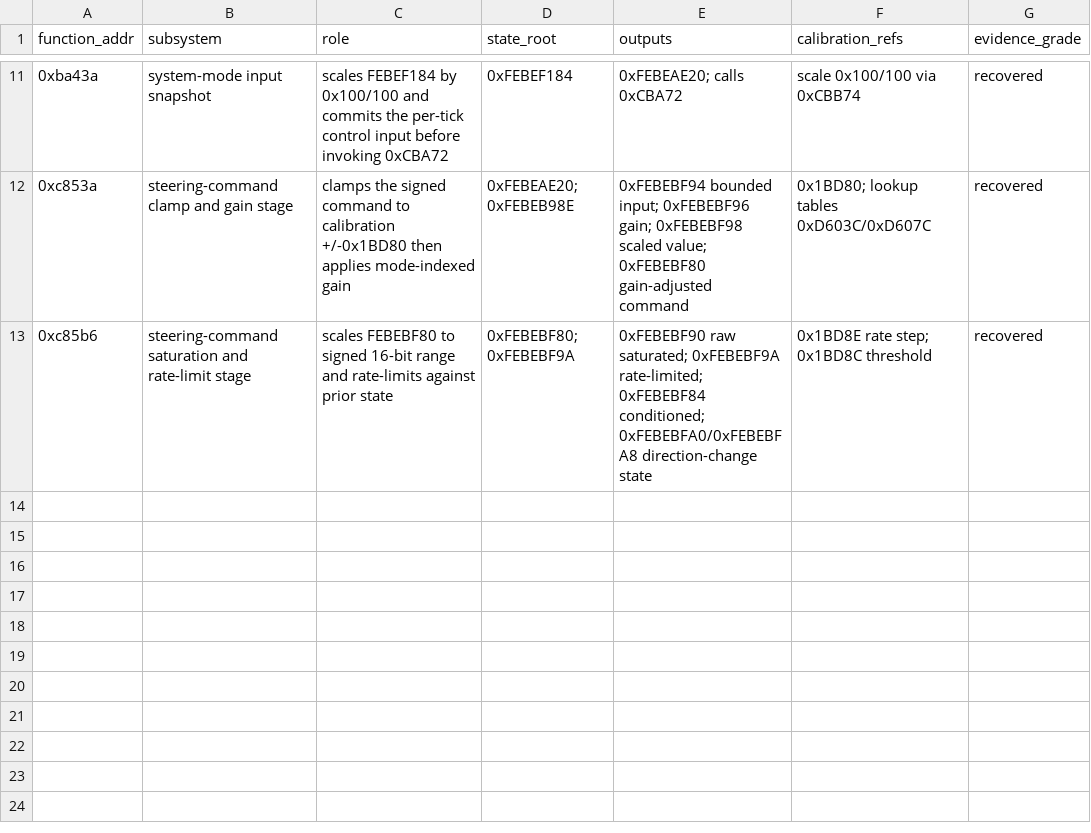
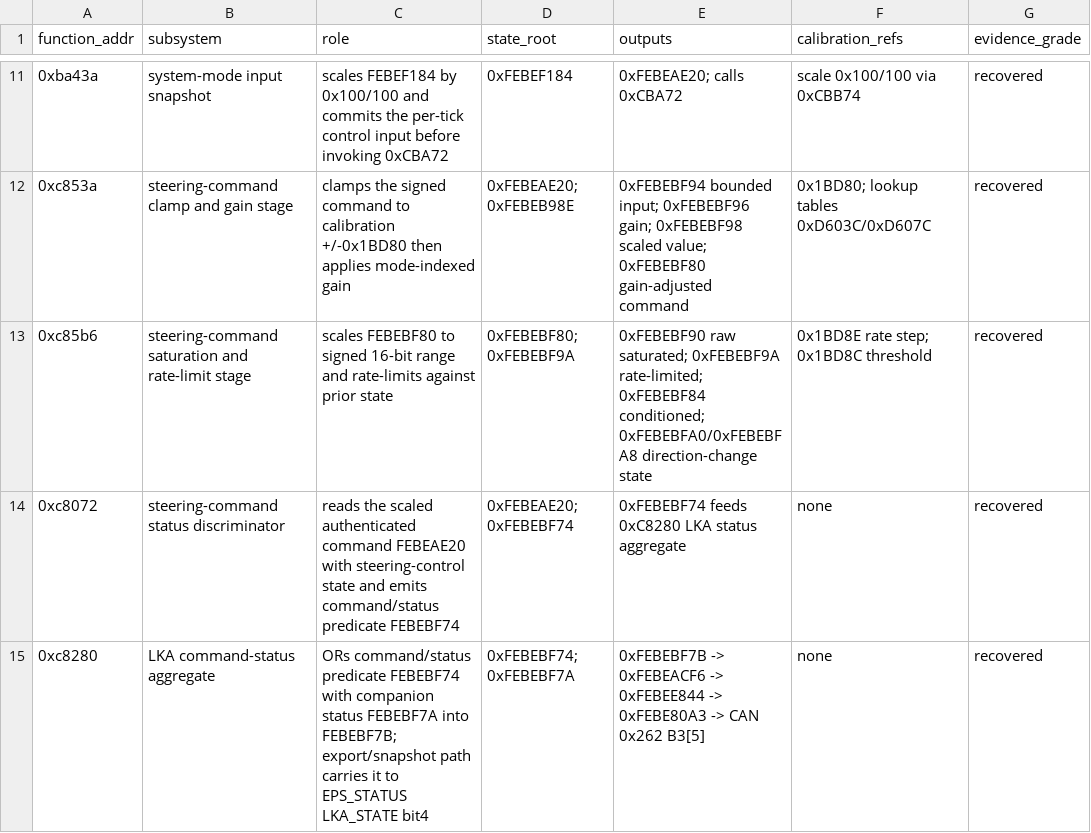
Before and after one commit to kaikozlov/ghidra_rh850, a CSV file: data/control_partition.csv, drawn as a sheet; only a part is shown, gaps mark what is left out; the diff names each change by its address in the sheet, - before the commit and + after, or states it on an @@ line.

Commit message:
analysis: join receive state to transmit status

```diff
--- a/data/control_partition.csv
+++ b/data/control_partition.csv
+row 14: 0xc8072 | steering-command status discriminator | reads the scaled authenticated command FEBEAE20 with steering-control state and emits command/status predicate FEBEBF74 | 0xFEBEAE20; 0xFEBEBF74 | 0xFEBEBF74 feeds 0xC8280 LKA status aggregate | none | recovered
+row 15: 0xc8280 | LKA command-status aggregate | ORs command/status predicate FEBEBF74 with companion status FEBEBF7A into FEBEBF7B; export/snapshot path carries it to EPS_STATUS LKA_STATE bit4 | 0xFEBEBF74; 0xFEBEBF7A | 0xFEBEBF7B -> 0xFEBEACF6 -> 0xFEBEE844 -> 0xFEBE80A3 -> CAN 0x262 B3[5] | none | recovered
```
Also changed, not shown: 9 other files.
